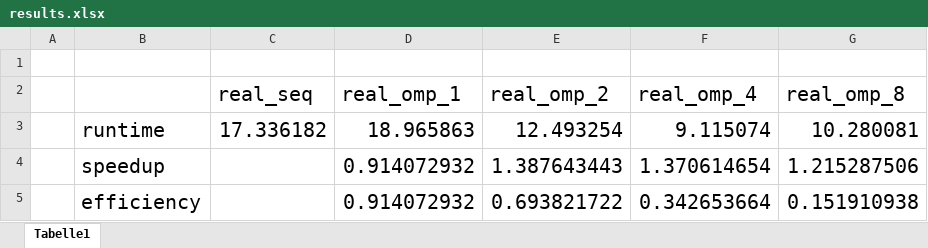
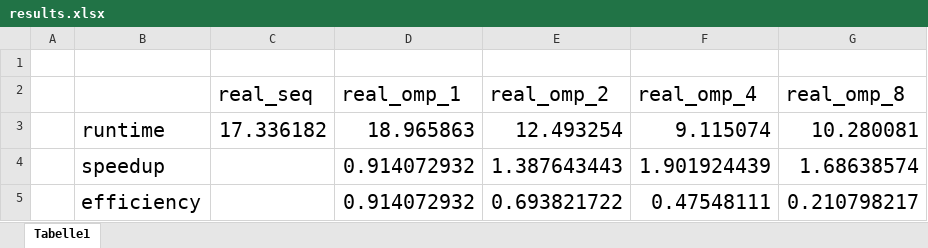
Before and after one commit to leogaube/uibk_parsys_19, an Excel workbook: proseminar/11/results/results.xlsx, sheet Tabelle1, drawn as a sheet; values as stored, in another font and other column widths than the file's, no borders; charts and pictures not drawn; the diff names each change by its address in the sheet, - before the commit and + after, or states it on an @@ line.

Commit message:
speedup fix

```diff
--- a/proseminar/11/results/results.xlsx (sheet Tabelle1)
+++ b/proseminar/11/results/results.xlsx (sheet Tabelle1)
-F4 (real_omp_4): 1.370614654
+F4 (real_omp_4): 1.901924439
-G4 (real_omp_8): 1.215287506
+G4 (real_omp_8): 1.68638574
-F5 (real_omp_4): 0.342653664
+F5 (real_omp_4): 0.47548111
-G5 (real_omp_8): 0.151910938
+G5 (real_omp_8): 0.210798217
```
Also changed, not shown: charts or pictures.
